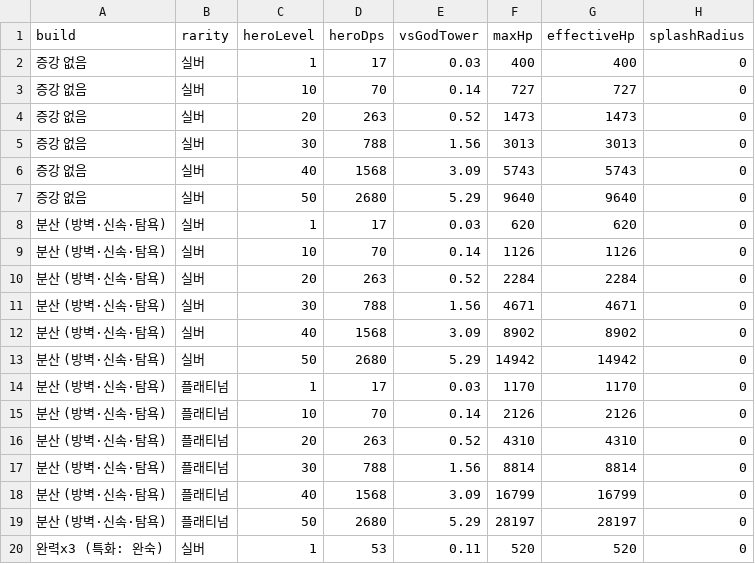
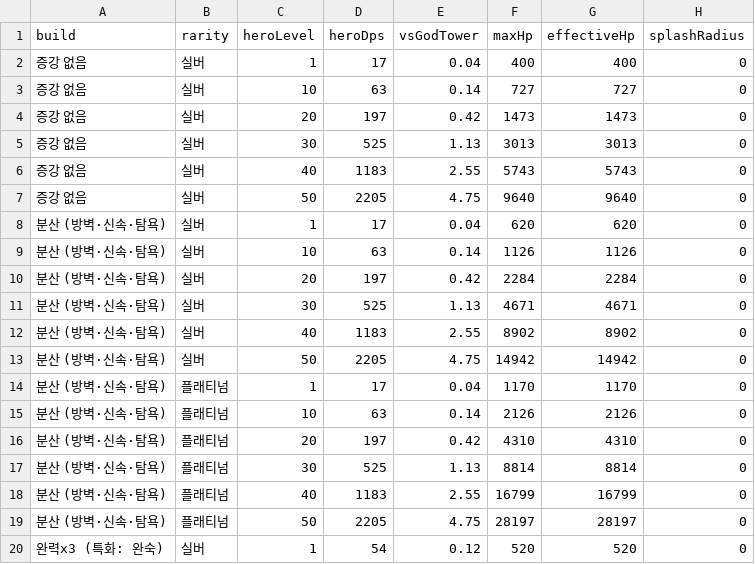
Before and after one commit to acee90/game_TD, a CSV file: docs/balance/hero-power-curve.csv, drawn as a sheet; only a part is shown; the diff covers the shown part only.

```diff
--- a/docs/balance/hero-power-curve.csv
+++ b/docs/balance/hero-power-curve.csv
@@ -1,20 +1,20 @@
 build,rarity,heroLevel,heroDps,vsGodTower,maxHp,effectiveHp,splashRadius
-증강 없음,실버,1,17,0.03,400,400,0
-증강 없음,실버,10,70,0.14,727,727,0
-증강 없음,실버,20,263,0.52,1473,1473,0
-증강 없음,실버,30,788,1.56,3013,3013,0
-증강 없음,실버,40,1568,3.09,5743,5743,0
-증강 없음,실버,50,2680,5.29,9640,9640,0
-분산 (방벽·신속·탐욕),실버,1,17,0.03,620,620,0
-분산 (방벽·신속·탐욕),실버,10,70,0.14,1126,1126,0
-분산 (방벽·신속·탐욕),실버,20,263,0.52,2284,2284,0
-분산 (방벽·신속·탐욕),실버,30,788,1.56,4671,4671,0
-분산 (방벽·신속·탐욕),실버,40,1568,3.09,8902,8902,0
-분산 (방벽·신속·탐욕),실버,50,2680,5.29,14942,14942,0
-분산 (방벽·신속·탐욕),플래티넘,1,17,0.03,1170,1170,0
-분산 (방벽·신속·탐욕),플래티넘,10,70,0.14,2126,2126,0
-분산 (방벽·신속·탐욕),플래티넘,20,263,0.52,4310,4310,0
-분산 (방벽·신속·탐욕),플래티넘,30,788,1.56,8814,8814,0
-분산 (방벽·신속·탐욕),플래티넘,40,1568,3.09,16799,16799,0
-분산 (방벽·신속·탐욕),플래티넘,50,2680,5.29,28197,28197,0
-완력x3 (특화: 완숙),실버,1,53,0.11,520,520,0
+증강 없음,실버,1,17,0.04,400,400,0
+증강 없음,실버,10,63,0.14,727,727,0
+증강 없음,실버,20,197,0.42,1473,1473,0
+증강 없음,실버,30,525,1.13,3013,3013,0
+증강 없음,실버,40,1183,2.55,5743,5743,0
+증강 없음,실버,50,2205,4.75,9640,9640,0
+분산 (방벽·신속·탐욕),실버,1,17,0.04,620,620,0
+분산 (방벽·신속·탐욕),실버,10,63,0.14,1126,1126,0
+분산 (방벽·신속·탐욕),실버,20,197,0.42,2284,2284,0
+분산 (방벽·신속·탐욕),실버,30,525,1.13,4671,4671,0
+분산 (방벽·신속·탐욕),실버,40,1183,2.55,8902,8902,0
+분산 (방벽·신속·탐욕),실버,50,2205,4.75,14942,14942,0
+분산 (방벽·신속·탐욕),플래티넘,1,17,0.04,1170,1170,0
+분산 (방벽·신속·탐욕),플래티넘,10,63,0.14,2126,2126,0
+분산 (방벽·신속·탐욕),플래티넘,20,197,0.42,4310,4310,0
+분산 (방벽·신속·탐욕),플래티넘,30,525,1.13,8814,8814,0
+분산 (방벽·신속·탐욕),플래티넘,40,1183,2.55,16799,16799,0
+분산 (방벽·신속·탐욕),플래티넘,50,2205,4.75,28197,28197,0
+완력x3 (특화: 완숙),실버,1,54,0.12,520,520,0
```
Also changed, not shown: 83 edited cells elsewhere in this file, docs/balance/hero-constants.csv, docs/balance/income-curve.csv, 22 other files.
